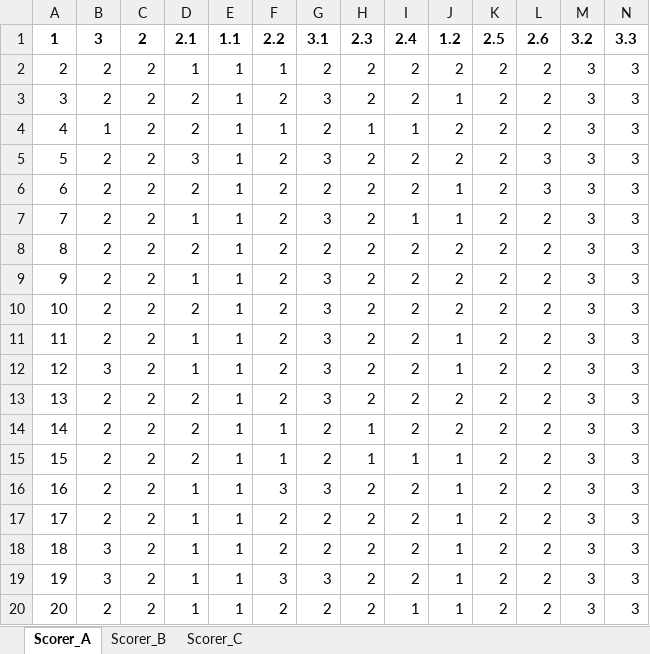
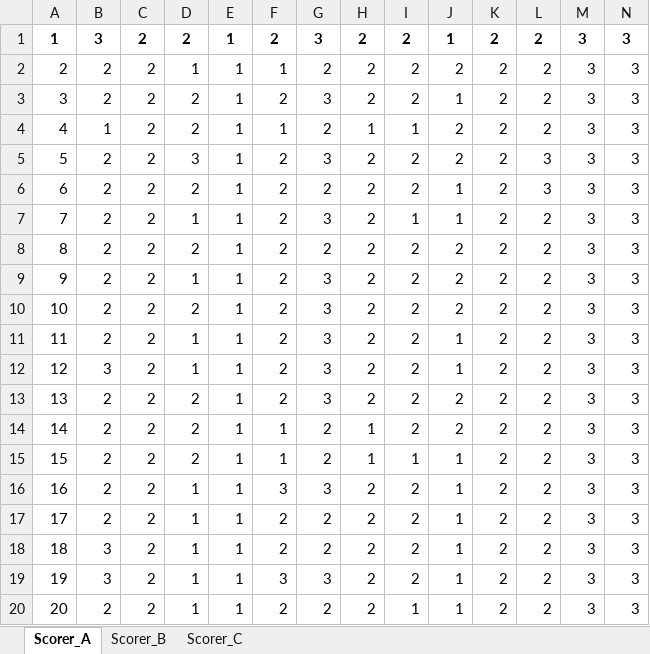
Before and after one commit to zy575/LessonPlan-Agent, an Excel workbook: code/result/consistent/english/ChatGPT4prompt_english.xlsx, sheet Scorer_A, drawn as a sheet; only a part is shown; values as stored, in another font and other column widths than the file's, no borders; removed rows and columns are numbered as before the commit, all else as after; rows hold the shown columns only; the diff names each change by its address in the sheet, - before the commit and + after, or states it on an @@ line.

```diff
--- a/code/result/consistent/english/ChatGPT4prompt_english.xlsx (sheet Scorer_A)
+++ b/code/result/consistent/english/ChatGPT4prompt_english.xlsx (sheet Scorer_A)
-row 1: 1 | 3 | 2 | 2.1 | 1.1 | 2.2 | 3.1 | 2.3 | 2.4 | 1.2 | 2.5 | 2.6 | 3.2 | 3.3
+row 1: 1 | 3 | 2 | 2 | 1 | 2 | 3 | 2 | 2 | 1 | 2 | 2 | 3 | 3
```
Also changed, not shown: sheet Scorer_B, sheet Scorer_C, code/result/consistent/chemistry/ChatGPT4prompt_chemistry.xlsx, code/result/consistent/math/GLM-4_math.xlsx, 42 other files.
